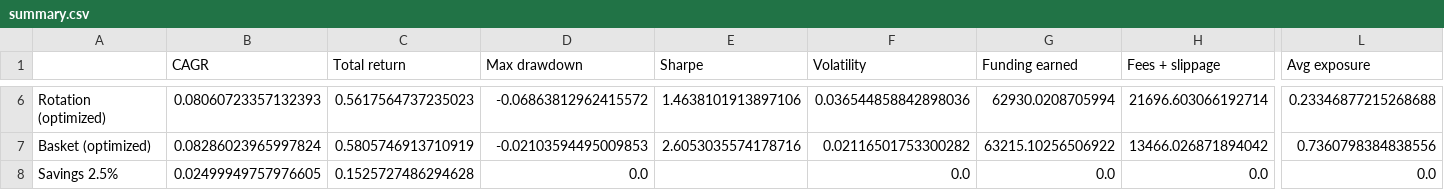
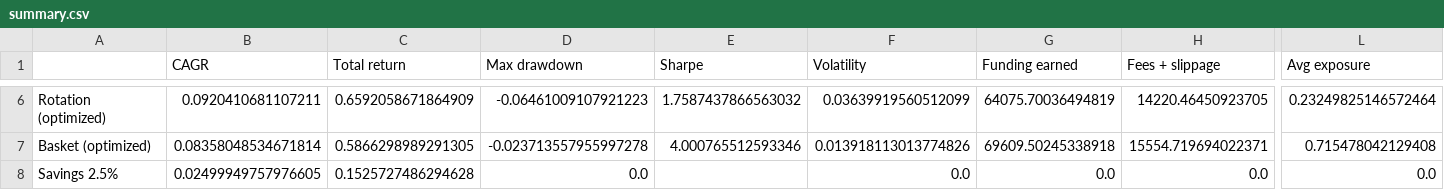
Before and after one commit to adamecytb-stack/app, a CSV file: funding_backtest/output/summary.csv, drawn as a sheet; only a part is shown, gaps mark what is left out; the diff covers the shown part only; the diff names each change by its address in the sheet, - before the commit and + after, or states it on an @@ line.

```diff
--- a/funding_backtest/output/summary.csv
+++ b/funding_backtest/output/summary.csv
-B6 (CAGR): 0.08060723357132393
+B6 (CAGR): 0.0920410681107211
-C6 (Total return): 0.5617564737235023
+C6 (Total return): 0.6592058671864909
-D6 (Max drawdown): -0.06863812962415572
+D6 (Max drawdown): -0.06461009107921223
-E6 (Sharpe): 1.4638101913897106
+E6 (Sharpe): 1.7587437866563032
-F6 (Volatility): 0.036544858842898036
+F6 (Volatility): 0.03639919560512099
-G6 (Funding earned): 62930.0208705994
+G6 (Funding earned): 64075.70036494819
-H6 (Fees + slippage): 21696.603066192714
+H6 (Fees + slippage): 14220.46450923705
-L6 (Avg exposure): 0.23346877215268688
+L6 (Avg exposure): 0.23249825146572464
-B7 (CAGR): 0.08286023965997824
+B7 (CAGR): 0.08358048534671814
-C7 (Total return): 0.5805746913710919
+C7 (Total return): 0.5866298989291305
-D7 (Max drawdown): -0.02103594495009853
+D7 (Max drawdown): -0.023713557955997278
-E7 (Sharpe): 2.6053035574178716
+E7 (Sharpe): 4.000765512593346
-F7 (Volatility): 0.02116501753300282
+F7 (Volatility): 0.013918113013774826
-G7 (Funding earned): 63215.10256506922
+G7 (Funding earned): 69609.50245338918
-H7 (Fees + slippage): 13466.026871894042
+H7 (Fees + slippage): 15554.719694022371
-L7 (Avg exposure): 0.7360798384838556
+L7 (Avg exposure): 0.715478042129408
```
Also changed, not shown: 1 added row, 1 removed row and 31 edited cells elsewhere in this file, funding_backtest/output/grid_results.csv, funding_backtest/output/optimize_results.csv, 10 other files.
